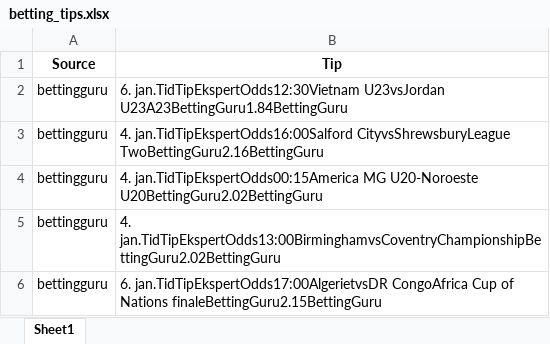
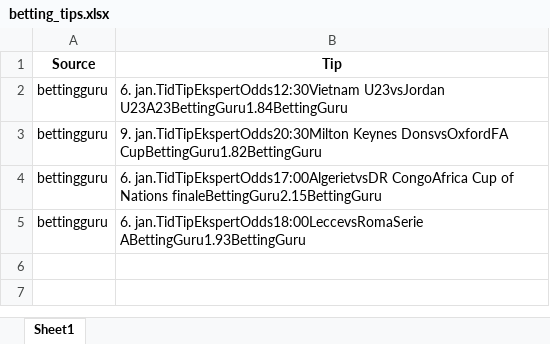
Before and after one commit to mahmad789/alerts, an Excel workbook: betting_tips.xlsx, sheet Sheet1, drawn as a sheet; values as stored, in another font and other column widths than the file's, no borders; removed rows and columns are numbered as before the commit, all else as after; the diff names each change by its address in the sheet, - before the commit and + after, or states it on an @@ line.

```diff
--- a/betting_tips.xlsx (sheet Sheet1)
+++ b/betting_tips.xlsx (sheet Sheet1)
-row 3: bettingguru | 4. jan.TidTipEkspertOdds16:00Salford CityvsShrewsburyLeague TwoBettingGuru2.16BettingGuru
-row 4: bettingguru | 4. jan.TidTipEkspertOdds00:15America MG U20-Noroeste U20BettingGuru2.02BettingGuru
-B3 (Tip): 4. jan.TidTipEkspertOdds13:00BirminghamvsCoventryChampionshipBettingGuru2.02BettingGuru
+B3 (Tip): 9. jan.TidTipEkspertOdds20:30Milton Keynes DonsvsOxfordFA CupBettingGuru1.82BettingGuru
+row 5: bettingguru | 6. jan.TidTipEkspertOdds18:00LeccevsRomaSerie ABettingGuru1.93BettingGuru
```
